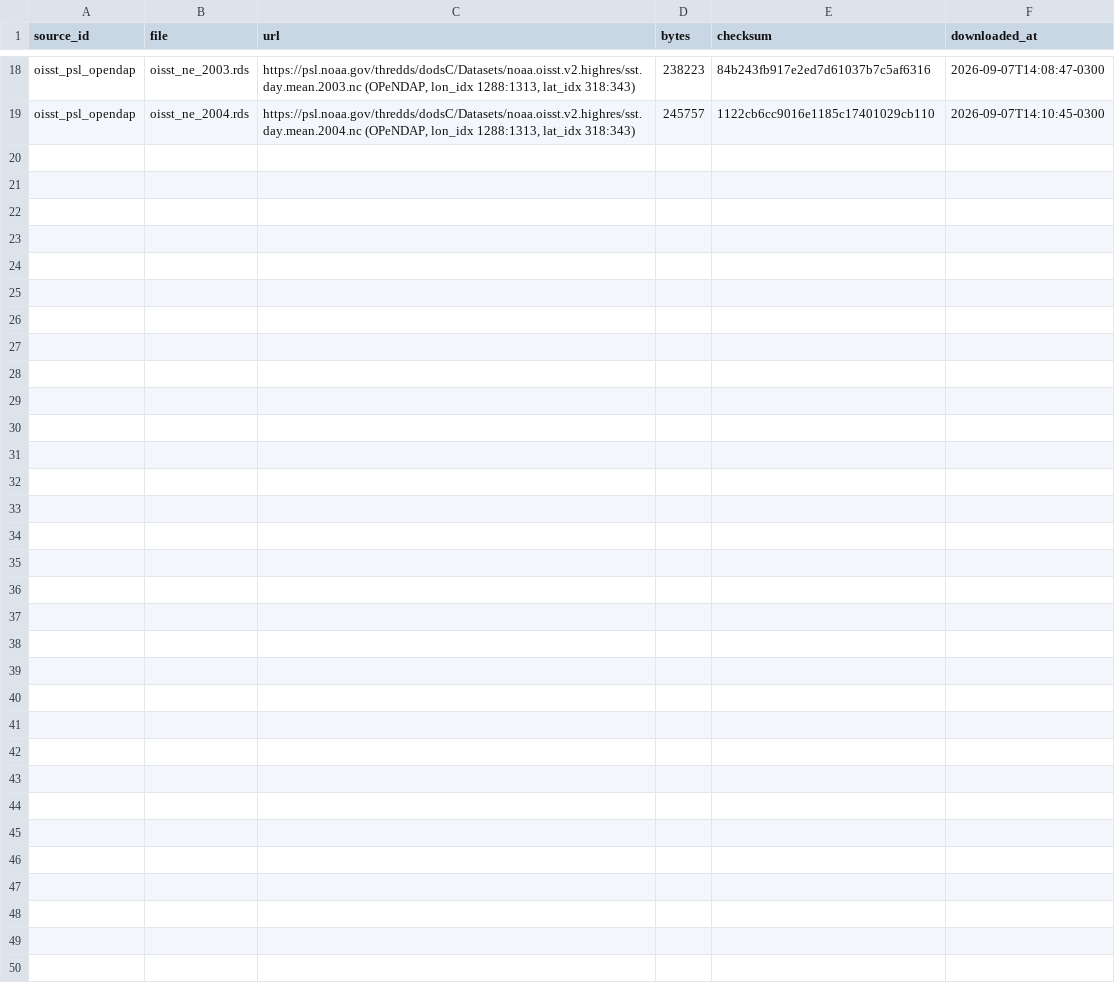
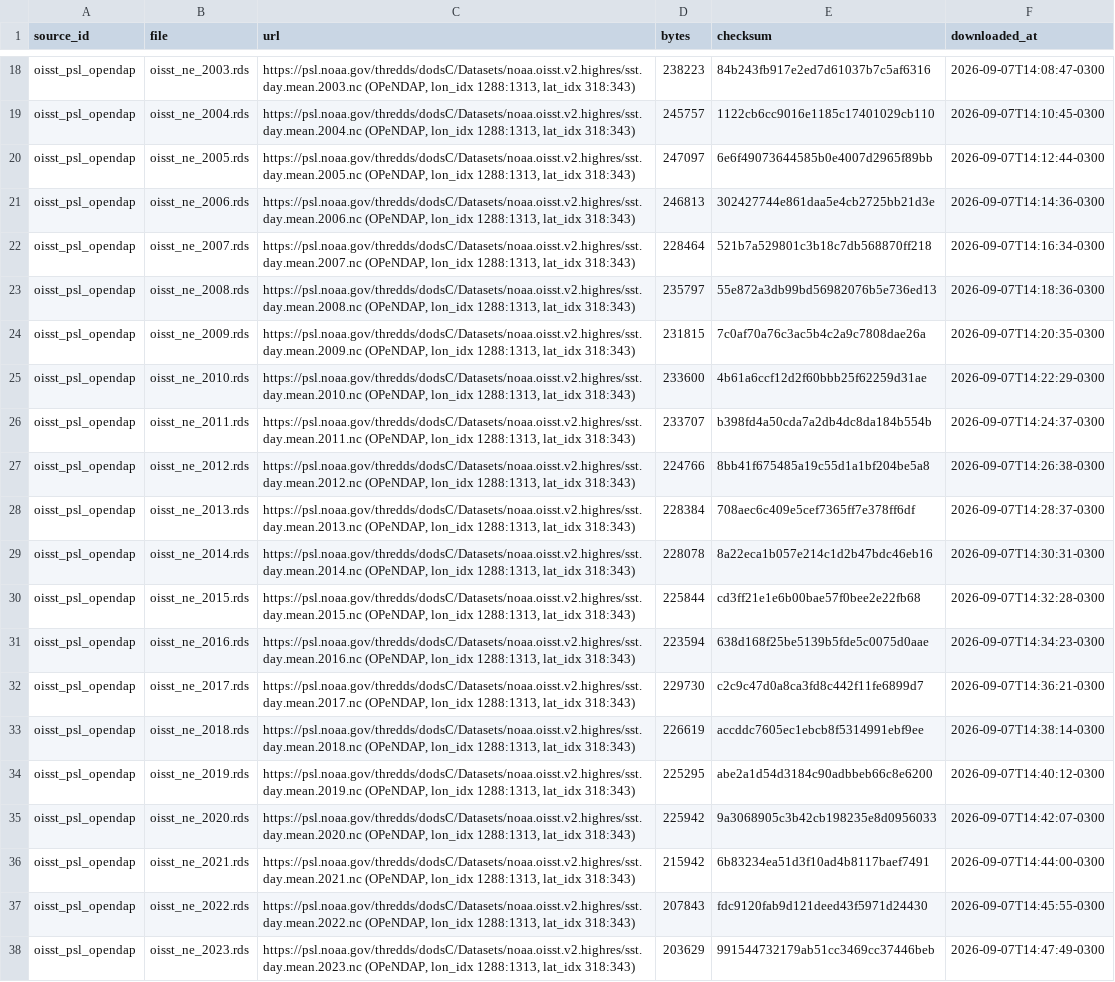
Before and after one commit to valbergregory/marine-fisheries-data-cube, a CSV file: data/metadata/checksums.csv, drawn as a sheet; only a part is shown, gaps mark what is left out.

```diff
--- a/data/metadata/checksums.csv
+++ b/data/metadata/checksums.csv
@@ -19 +19,20 @@
 "oisst_psl_opendap","oisst_ne_2004.rds","https://psl.noaa.gov/thredds/dodsC/Datasets/noaa.oisst.v2.highres/sst.day.mean.2004.nc (OPeNDAP, lon_idx 1288:1313, lat_idx 318:343)",245757,"1122cb6cc9016e1185c17401029cb110","2026-09-07T14:10:45-0300"
+"oisst_psl_opendap","oisst_ne_2005.rds","https://psl.noaa.gov/thredds/dodsC/Datasets/noaa.oisst.v2.highres/sst.day.mean.2005.nc (OPeNDAP, lon_idx 1288:1313, lat_idx 318:343)",247097,"6e6f49073644585b0e4007d2965f89bb","2026-09-07T14:12:44-0300"
+"oisst_psl_opendap","oisst_ne_2006.rds","https://psl.noaa.gov/thredds/dodsC/Datasets/noaa.oisst.v2.highres/sst.day.mean.2006.nc (OPeNDAP, lon_idx 1288:1313, lat_idx 318:343)",246813,"302427744e861daa5e4cb2725bb21d3e","2026-09-07T14:14:36-0300"
+"oisst_psl_opendap","oisst_ne_2007.rds","https://psl.noaa.gov/thredds/dodsC/Datasets/noaa.oisst.v2.highres/sst.day.mean.2007.nc (OPeNDAP, lon_idx 1288:1313, lat_idx 318:343)",228464,"521b7a529801c3b18c7db568870ff218","2026-09-07T14:16:34-0300"
+"oisst_psl_opendap","oisst_ne_2008.rds","https://psl.noaa.gov/thredds/dodsC/Datasets/noaa.oisst.v2.highres/sst.day.mean.2008.nc (OPeNDAP, lon_idx 1288:1313, lat_idx 318:343)",235797,"55e872a3db99bd56982076b5e736ed13","2026-09-07T14:18:36-0300"
+"oisst_psl_opendap","oisst_ne_2009.rds","https://psl.noaa.gov/thredds/dodsC/Datasets/noaa.oisst.v2.highres/sst.day.mean.2009.nc (OPeNDAP, lon_idx 1288:1313, lat_idx 318:343)",231815,"7c0af70a76c3ac5b4c2a9c7808dae26a","2026-09-07T14:20:35-0300"
+"oisst_psl_opendap","oisst_ne_2010.rds","https://psl.noaa.gov/thredds/dodsC/Datasets/noaa.oisst.v2.highres/sst.day.mean.2010.nc (OPeNDAP, lon_idx 1288:1313, lat_idx 318:343)",233600,"4b61a6ccf12d2f60bbb25f62259d31ae","2026-09-07T14:22:29-0300"
+"oisst_psl_opendap","oisst_ne_2011.rds","https://psl.noaa.gov/thredds/dodsC/Datasets/noaa.oisst.v2.highres/sst.day.mean.2011.nc (OPeNDAP, lon_idx 1288:1313, lat_idx 318:343)",233707,"b398fd4a50cda7a2db4dc8da184b554b","2026-09-07T14:24:37-0300"
+"oisst_psl_opendap","oisst_ne_2012.rds","https://psl.noaa.gov/thredds/dodsC/Datasets/noaa.oisst.v2.highres/sst.day.mean.2012.nc (OPeNDAP, lon_idx 1288:1313, lat_idx 318:343)",224766,"8bb41f675485a19c55d1a1bf204be5a8","2026-09-07T14:26:38-0300"
+"oisst_psl_opendap","oisst_ne_2013.rds","https://psl.noaa.gov/thredds/dodsC/Datasets/noaa.oisst.v2.highres/sst.day.mean.2013.nc (OPeNDAP, lon_idx 1288:1313, lat_idx 318:343)",228384,"708aec6c409e5cef7365ff7e378ff6df","2026-09-07T14:28:37-0300"
+"oisst_psl_opendap","oisst_ne_2014.rds","https://psl.noaa.gov/thredds/dodsC/Datasets/noaa.oisst.v2.highres/sst.day.mean.2014.nc (OPeNDAP, lon_idx 1288:1313, lat_idx 318:343)",228078,"8a22eca1b057e214c1d2b47bdc46eb16","2026-09-07T14:30:31-0300"
+"oisst_psl_opendap","oisst_ne_2015.rds","https://psl.noaa.gov/thredds/dodsC/Datasets/noaa.oisst.v2.highres/sst.day.mean.2015.nc (OPeNDAP, lon_idx 1288:1313, lat_idx 318:343)",225844,"cd3ff21e1e6b00bae57f0bee2e22fb68","2026-09-07T14:32:28-0300"
+"oisst_psl_opendap","oisst_ne_2016.rds","https://psl.noaa.gov/thredds/dodsC/Datasets/noaa.oisst.v2.highres/sst.day.mean.2016.nc (OPeNDAP, lon_idx 1288:1313, lat_idx 318:343)",223594,"638d168f25be5139b5fde5c0075d0aae","2026-09-07T14:34:23-0300"
+"oisst_psl_opendap","oisst_ne_2017.rds","https://psl.noaa.gov/thredds/dodsC/Datasets/noaa.oisst.v2.highres/sst.day.mean.2017.nc (OPeNDAP, lon_idx 1288:1313, lat_idx 318:343)",229730,"c2c9c47d0a8ca3fd8c442f11fe6899d7","2026-09-07T14:36:21-0300"
+"oisst_psl_opendap","oisst_ne_2018.rds","https://psl.noaa.gov/thredds/dodsC/Datasets/noaa.oisst.v2.highres/sst.day.mean.2018.nc (OPeNDAP, lon_idx 1288:1313, lat_idx 318:343)",226619,"accddc7605ec1ebcb8f5314991ebf9ee","2026-09-07T14:38:14-0300"
+"oisst_psl_opendap","oisst_ne_2019.rds","https://psl.noaa.gov/thredds/dodsC/Datasets/noaa.oisst.v2.highres/sst.day.mean.2019.nc (OPeNDAP, lon_idx 1288:1313, lat_idx 318:343)",225295,"abe2a1d54d3184c90adbbeb66c8e6200","2026-09-07T14:40:12-0300"
+"oisst_psl_opendap","oisst_ne_2020.rds","https://psl.noaa.gov/thredds/dodsC/Datasets/noaa.oisst.v2.highres/sst.day.mean.2020.nc (OPeNDAP, lon_idx 1288:1313, lat_idx 318:343)",225942,"9a3068905c3b42cb198235e8d0956033","2026-09-07T14:42:07-0300"
+"oisst_psl_opendap","oisst_ne_2021.rds","https://psl.noaa.gov/thredds/dodsC/Datasets/noaa.oisst.v2.highres/sst.day.mean.2021.nc (OPeNDAP, lon_idx 1288:1313, lat_idx 318:343)",215942,"6b83234ea51d3f10ad4b8117baef7491","2026-09-07T14:44:00-0300"
+"oisst_psl_opendap","oisst_ne_2022.rds","https://psl.noaa.gov/thredds/dodsC/Datasets/noaa.oisst.v2.highres/sst.day.mean.2022.nc (OPeNDAP, lon_idx 1288:1313, lat_idx 318:343)",207843,"fdc9120fab9d121deed43f5971d24430","2026-09-07T14:45:55-0300"
+"oisst_psl_opendap","oisst_ne_2023.rds","https://psl.noaa.gov/thredds/dodsC/Datasets/noaa.oisst.v2.highres/sst.day.mean.2023.nc (OPeNDAP, lon_idx 1288:1313, lat_idx 318:343)",203629,"991544732179ab51cc3469cc37446beb","2026-09-07T14:47:49-0300"
```
Also changed, not shown: 3 other files.
